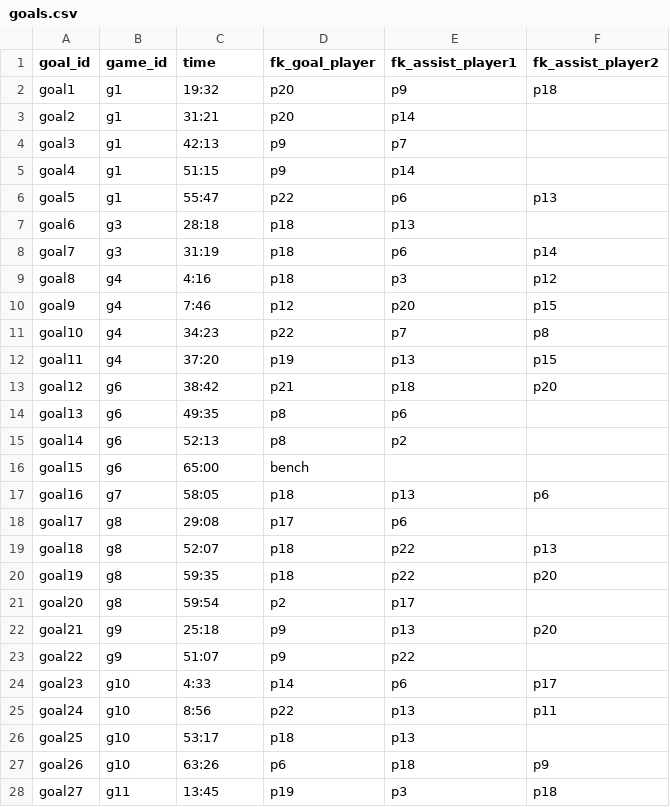
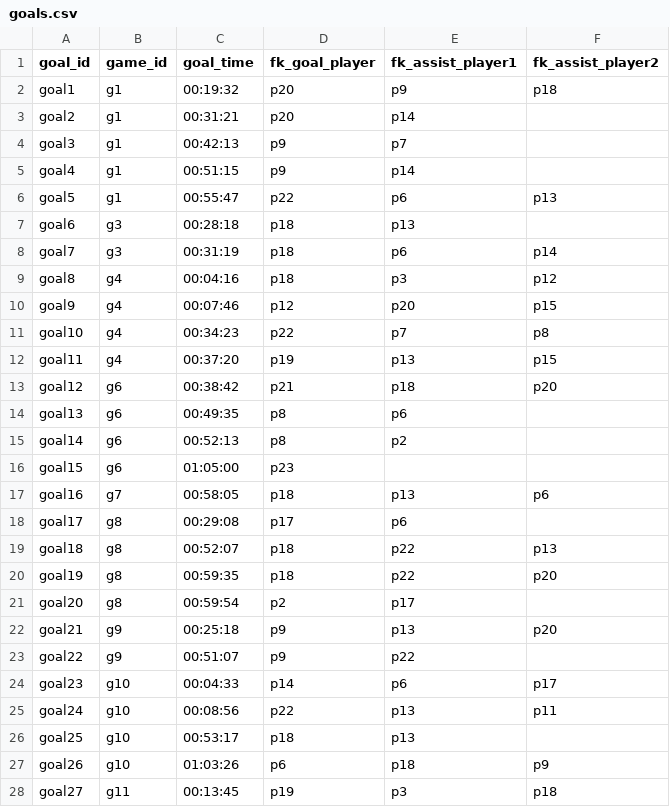
Before and after one commit to barcern/cfg-sql, a CSV file: project/goals.csv, drawn as a sheet; only a part is shown; the diff covers the shown part only.

Commit message:
Project prep

```diff
--- a/project/goals.csv
+++ b/project/goals.csv
@@ -1,28 +1,28 @@
-goal_id,game_id,time,fk_goal_player,fk_assist_player1,fk_assist_player2
-goal1,g1,19:32,p20,p9,p18
-goal2,g1,31:21,p20,p14,
-goal3,g1,42:13,p9,p7,
-goal4,g1,51:15,p9,p14,
-goal5,g1,55:47,p22,p6,p13
-goal6,g3,28:18,p18,p13,
-goal7,g3,31:19,p18,p6,p14
-goal8,g4,4:16,p18,p3,p12
-goal9,g4,7:46,p12,p20,p15
-goal10,g4,34:23,p22,p7,p8
-goal11,g4,37:20,p19,p13,p15
-goal12,g6,38:42,p21,p18,p20
-goal13,g6,49:35,p8,p6,
-goal14,g6,52:13,p8,p2,
-goal15,g6,65:00,bench,,
-goal16,g7,58:05,p18,p13,p6
-goal17,g8,29:08,p17,p6,
-goal18,g8,52:07,p18,p22,p13
-goal19,g8,59:35,p18,p22,p20
-goal20,g8,59:54,p2,p17,
-goal21,g9,25:18,p9,p13,p20
-goal22,g9,51:07,p9,p22,
-goal23,g10,4:33,p14,p6,p17
-goal24,g10,8:56,p22,p13,p11
-goal25,g10,53:17,p18,p13,
-goal26,g10,63:26,p6,p18,p9
-goal27,g11,13:45,p19,p3,p18
+goal_id,game_id,goal_time,fk_goal_player,fk_assist_player1,fk_assist_player2
+goal1,g1,00:19:32,p20,p9,p18
+goal2,g1,00:31:21,p20,p14,
+goal3,g1,00:42:13,p9,p7,
+goal4,g1,00:51:15,p9,p14,
+goal5,g1,00:55:47,p22,p6,p13
+goal6,g3,00:28:18,p18,p13,
+goal7,g3,00:31:19,p18,p6,p14
+goal8,g4,00:04:16,p18,p3,p12
+goal9,g4,00:07:46,p12,p20,p15
+goal10,g4,00:34:23,p22,p7,p8
+goal11,g4,00:37:20,p19,p13,p15
+goal12,g6,00:38:42,p21,p18,p20
+goal13,g6,00:49:35,p8,p6,
+goal14,g6,00:52:13,p8,p2,
+goal15,g6,01:05:00,p23,,
+goal16,g7,00:58:05,p18,p13,p6
+goal17,g8,00:29:08,p17,p6,
+goal18,g8,00:52:07,p18,p22,p13
+goal19,g8,00:59:35,p18,p22,p20
+goal20,g8,00:59:54,p2,p17,
+goal21,g9,00:25:18,p9,p13,p20
+goal22,g9,00:51:07,p9,p22,
+goal23,g10,00:04:33,p14,p6,p17
+goal24,g10,00:08:56,p22,p13,p11
+goal25,g10,00:53:17,p18,p13,
+goal26,g10,01:03:26,p6,p18,p9
+goal27,g11,00:13:45,p19,p3,p18
```
Also changed, not shown: 1 added row, 1 removed row and 53 edited cells elsewhere in this file, project/games.csv, project/penalties.csv, 4 other files.
